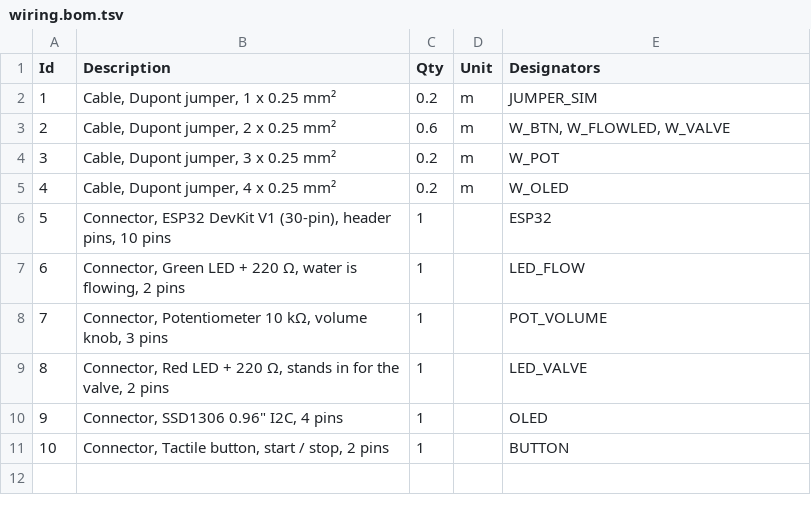
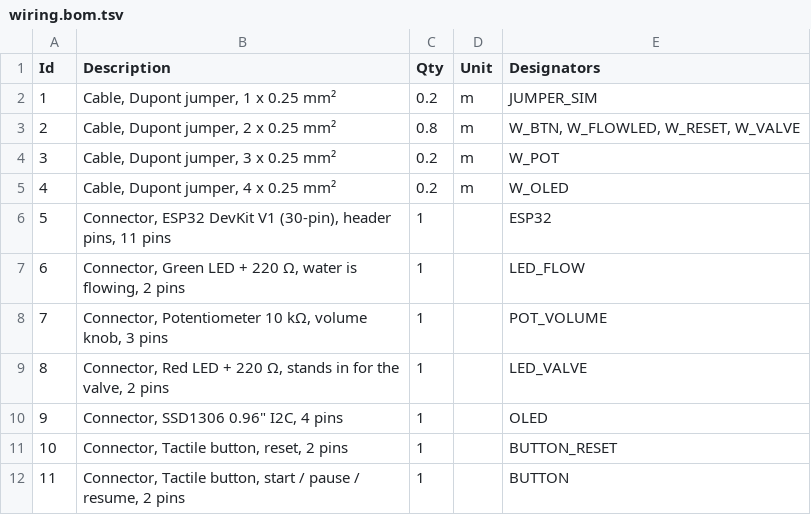
Before and after one commit to showdev/esp32-water-doser, a TSV file: docs/wiring.bom.tsv, drawn as a sheet; addresses are those after the commit; the diff names each change by its address in the sheet, - before the commit and + after, or states it on an @@ line.

Commit message:
feat(water-dispenser): add start/pause and reset buttons, electrician handover docs
- firmware: IDLE/RUNNING/PAUSED states; START toggles pause, RESET (D13) clears the pour, no-flow pauses instead of stopping
- wokwi: reset button in diagram.json; pause-resume and reset scenarios; dispense test holds the button until START (OLED redraw blocks the loop ~95 ms)
- docs: schemdraw schematics (bench and real 12 V device), WireViz split into power / valve / esp diagrams
- docs/INSTALL.md: Ukrainian wiring guide for the electrician with label table, shopping list and safety checks

```diff
--- a/docs/wiring.bom.tsv
+++ b/docs/wiring.bom.tsv
-C3 (Qty): 0.6
+C3 (Qty): 0.8
-E3 (Designators): W_BTN, W_FLOWLED, W_VALVE
+E3 (Designators): W_BTN, W_FLOWLED, W_RESET, W_VALVE
-B6 (Description): …header pins, 10 pins
+B6 (Description): …header pins, 11 pins
+row 11: 10 | Connector, Tactile button, reset, 2 pins | 1 |  | BUTTON_RESET
@@ column A (Id) renumbered from row 12 down @@
-B12 (Description): …start / stop, 2 pins
+B12 (Description): …start / pause / resume, 2 pins
```
Also changed, not shown: 27 other files.
